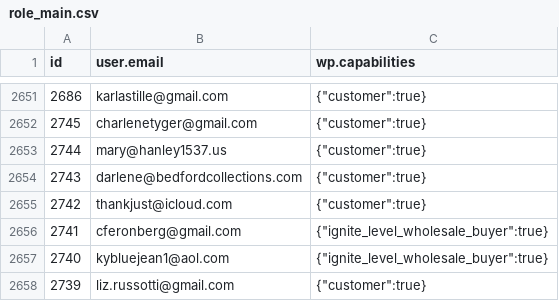
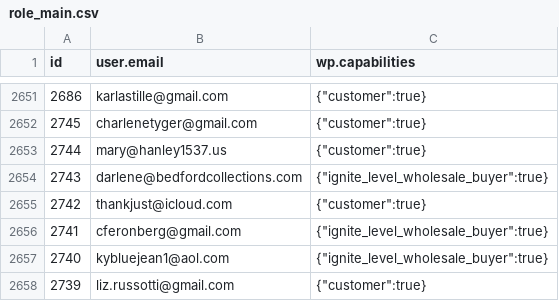
Before and after one commit to ejaraha/made-in-america-yarns, a CSV file: data/role_main.csv, drawn as a sheet; only a part is shown, gaps mark what is left out; the diff covers the shown part only.

```diff
--- a/data/role_main.csv
+++ b/data/role_main.csv
@@ -2653,3 +2653,3 @@
 2744,"mary@hanley1537.us","{""customer"":true}"
-2743,"darlene@bedfordcollections.com","{""customer"":true}"
+2743,"darlene@bedfordcollections.com","{""ignite_level_wholesale_buyer"":true}"
 2742,"thankjust@icloud.com","{""customer"":true}"
```
Also changed, not shown: 51 added rows and 8 edited cells elsewhere in this file, data/product_hue.csv, data/product_main.csv, 9 other files.
